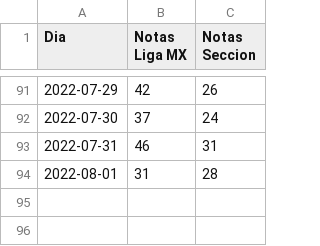
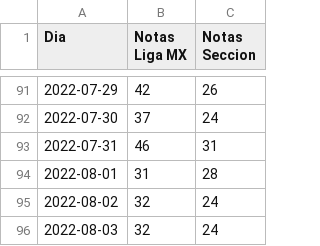
Before and after one commit to rodolfopardo/google_discover, a CSV file: datadiscover.csv, drawn as a sheet; only a part is shown, gaps mark what is left out.

Commit message:
update Discover

```diff
--- a/datadiscover.csv
+++ b/datadiscover.csv
@@ -94 +94,3 @@ Dia ,Notas Liga MX,Notas Seccion
 2022-08-01,31,28
+2022-08-02,32,24
+2022-08-03,32,24
```
